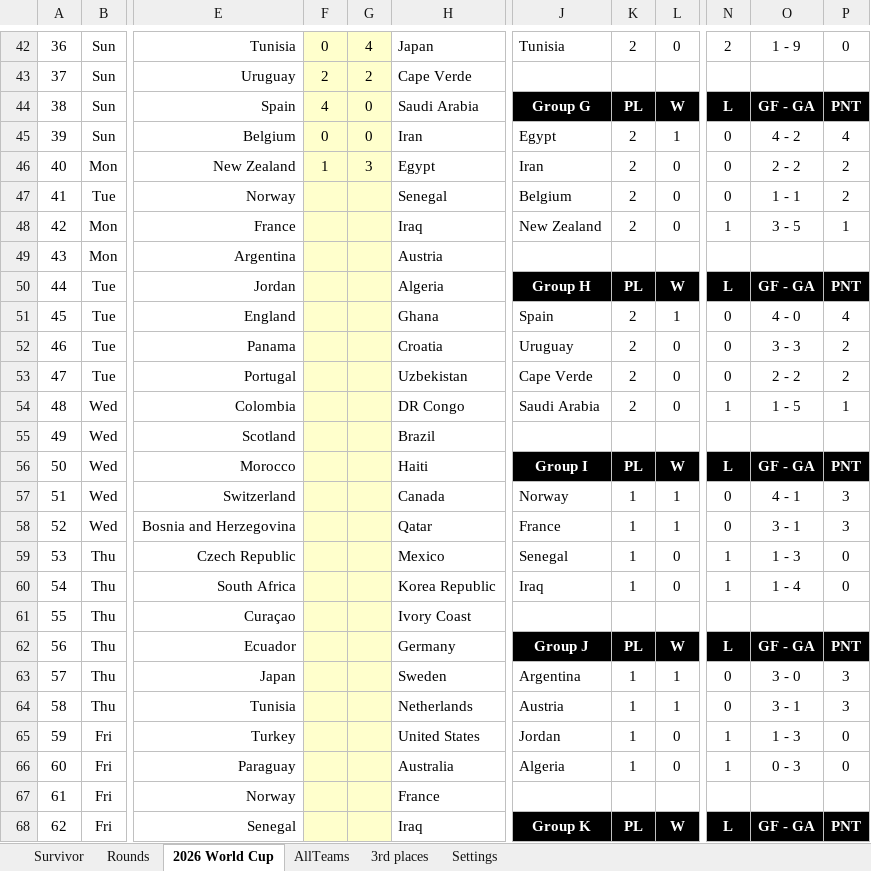
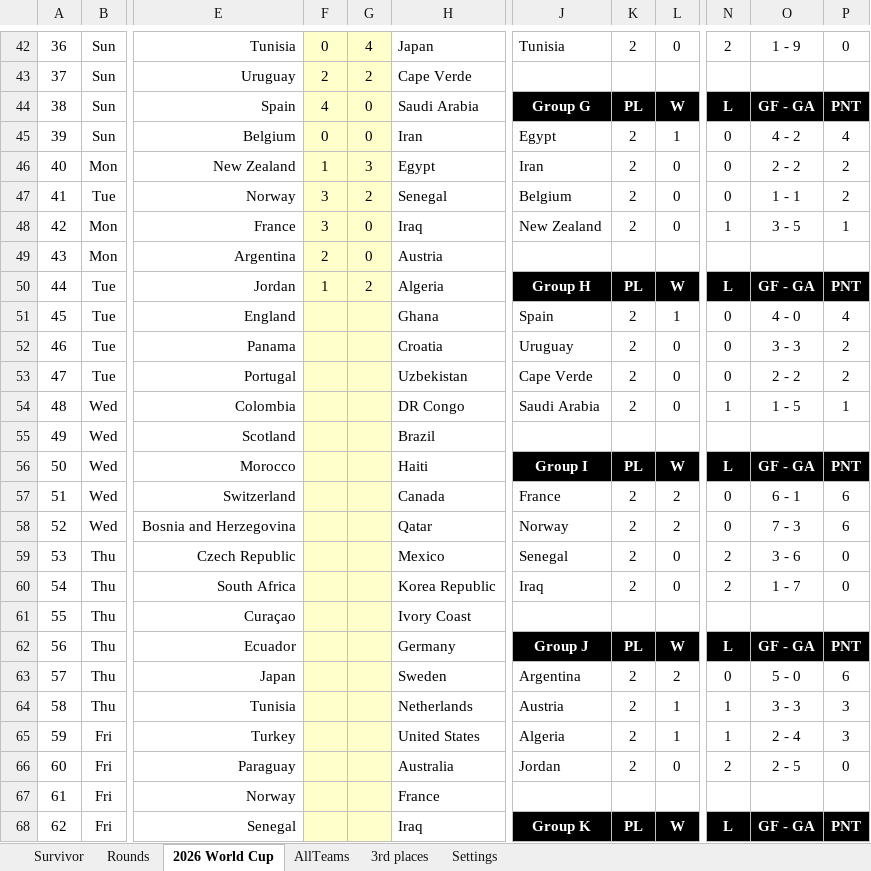
Before and after one commit to rylanp/rylanp.github.io, an Excel workbook: docs/worldcup.xlsx, sheet 2026 World Cup, drawn as a sheet; only a part is shown, gaps mark what is left out; values as stored, in another font and other column widths than the file's, no borders; charts and pictures and conditional formats not drawn; the diff covers the shown part only; the diff names each change by its address in the sheet, - before the commit and + after, or states it on an @@ line.

```diff
--- a/docs/worldcup.xlsx (sheet 2026 World Cup)
+++ b/docs/worldcup.xlsx (sheet 2026 World Cup)
-F47:F48: (empty)
+F47:F48: 3
-G47: (empty)
+G47: 2
-G48:G49: (empty)
+G48:G49: 0
-F49: (empty)
+F49: 2
-F50: (empty)
+F50: 1
-G50: (empty)
+G50: 2
-J57: Norway
+J57: France
-K57:K60: 1
+K57:K60: 2
-L57:L58: 1
+L57:L58: 2
-O57: 4 - 1
+O57: 6 - 1
-P57:P58: 3
+P57:P58: 6
-J58: France
+J58: Norway
-O58: 3 - 1
+O58: 7 - 3
-N59:N60: 1
+N59:N60: 2
-O59: 1 - 3
+O59: 3 - 6
-O60: 1 - 4
+O60: 1 - 7
-K63:K66: 1
+K63:K66: 2
-L63: 1
+L63: 2
-O63: 3 - 0
+O63: 5 - 0
-P63: 3
+P63: 6
-N64: 0
+N64: 1
-O64: 3 - 1
+O64: 3 - 3
-J65: Jordan
+J65: Algeria
-L65: 0
+L65: 1
-O65: 1 - 3
+O65: 2 - 4
-P65: 0
+P65: 3
-J66: Algeria
+J66: Jordan
-N66: 1
+N66: 2
-O66: 0 - 3
+O66: 2 - 5
```
Also changed, not shown: 1 added row, 1 removed row, 4 edited cells, cell formats and merged cells elsewhere in this sheet, sheet Rounds, sheet 3rd places, formulas that keep their value, public/worldcup.xlsx.
